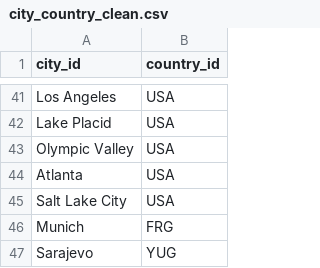
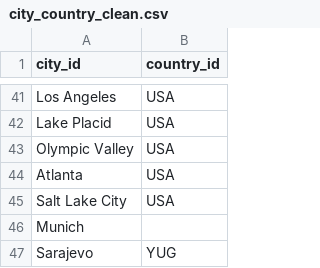
Before and after one commit to Robbie-DeMars/Olympics-Classification-Project, a CSV file: Classification Model/Final Data/city_country_clean.csv, drawn as a sheet; only a part is shown, gaps mark what is left out.

```diff
--- a/Classification Model/Final Data/city_country_clean.csv
+++ b/Classification Model/Final Data/city_country_clean.csv
@@ -45,3 +45,3 @@ Atlanta,USA
 Salt Lake City,USA
-Munich,FRG
+Munich,
 Sarajevo,YUG
```
Also changed, not shown: Classification Model/Final Data/events_clean.csv, Classification Model/Final Data/olympics_clean.csv, 4 other files.
